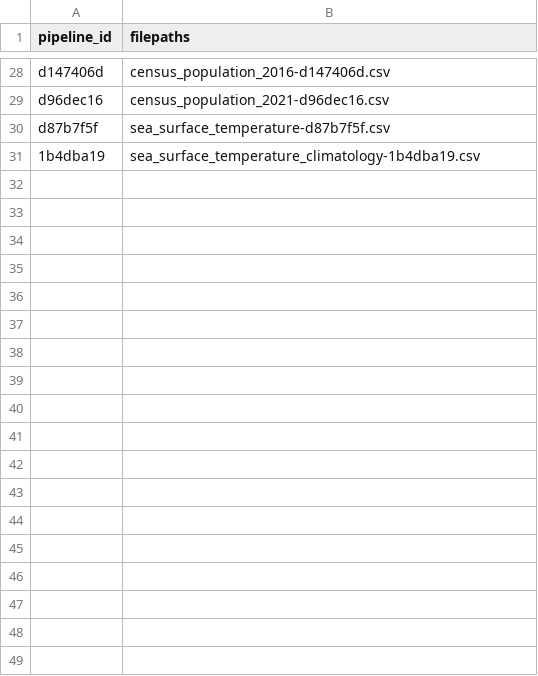
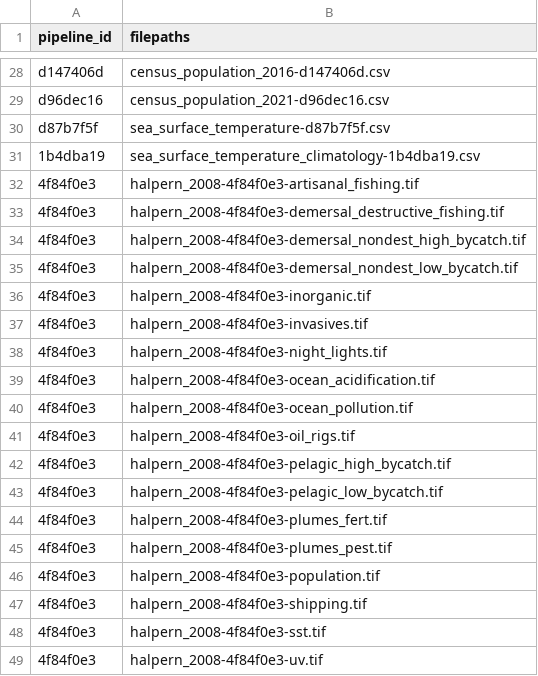
Before and after one commit to Ecosystem-Assessments/pipedat, a CSV file: inst/extdata/files_clean.csv, drawn as a sheet; only a part is shown, gaps mark what is left out; the diff names each change by its address in the sheet, - before the commit and + after, or states it on an @@ line.

```diff
--- a/inst/extdata/files_clean.csv
+++ b/inst/extdata/files_clean.csv
+row 32: 4f84f0e3 | halpern_2008-4f84f0e3-artisanal_fishing.tif
+row 33: 4f84f0e3 | halpern_2008-4f84f0e3-demersal_destructive_fishing.tif
+row 34: 4f84f0e3 | halpern_2008-4f84f0e3-demersal_nondest_high_bycatch.tif
+row 35: 4f84f0e3 | halpern_2008-4f84f0e3-demersal_nondest_low_bycatch.tif
+row 36: 4f84f0e3 | halpern_2008-4f84f0e3-inorganic.tif
+row 37: 4f84f0e3 | halpern_2008-4f84f0e3-invasives.tif
+row 38: 4f84f0e3 | halpern_2008-4f84f0e3-night_lights.tif
+row 39: 4f84f0e3 | halpern_2008-4f84f0e3-ocean_acidification.tif
+row 40: 4f84f0e3 | halpern_2008-4f84f0e3-ocean_pollution.tif
+row 41: 4f84f0e3 | halpern_2008-4f84f0e3-oil_rigs.tif
+row 42: 4f84f0e3 | halpern_2008-4f84f0e3-pelagic_high_bycatch.tif
+row 43: 4f84f0e3 | halpern_2008-4f84f0e3-pelagic_low_bycatch.tif
+row 44: 4f84f0e3 | halpern_2008-4f84f0e3-plumes_fert.tif
+row 45: 4f84f0e3 | halpern_2008-4f84f0e3-plumes_pest.tif
+row 46: 4f84f0e3 | halpern_2008-4f84f0e3-population.tif
+row 47: 4f84f0e3 | halpern_2008-4f84f0e3-shipping.tif
+row 48: 4f84f0e3 | halpern_2008-4f84f0e3-sst.tif
+row 49: 4f84f0e3 | halpern_2008-4f84f0e3-uv.tif
```
Also changed, not shown: inst/extdata/files_raw.csv, inst/extdata/pipeline_citekey.csv, 4 other files.
